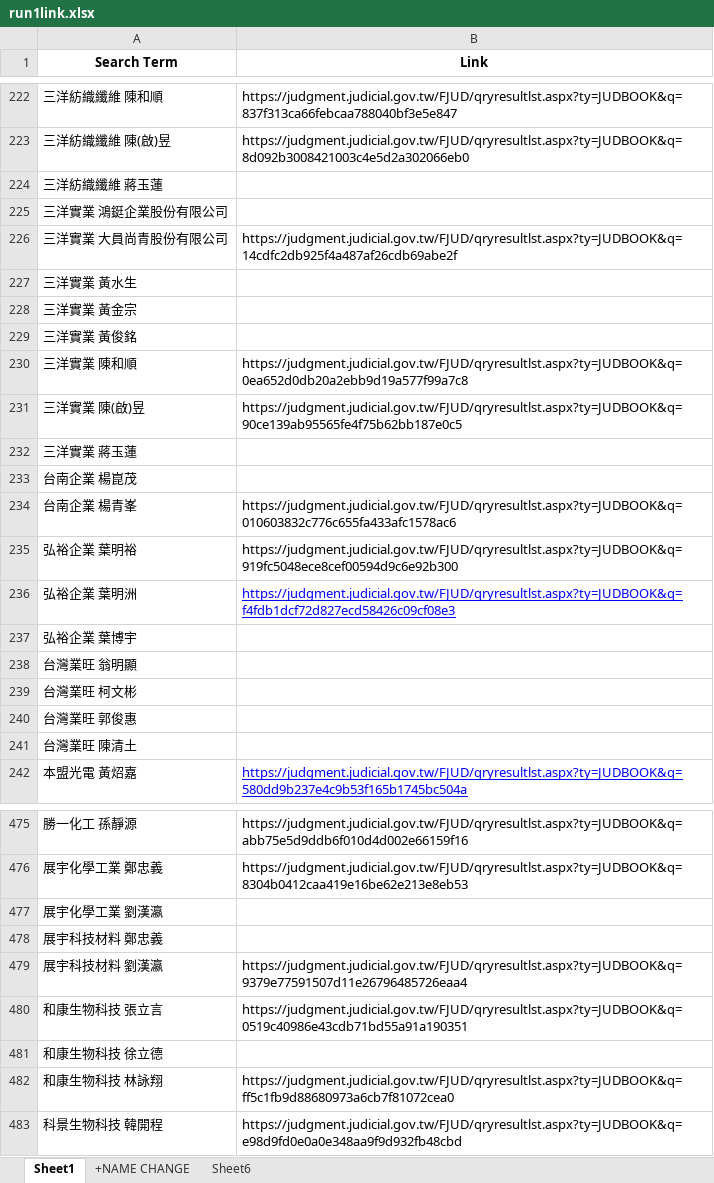
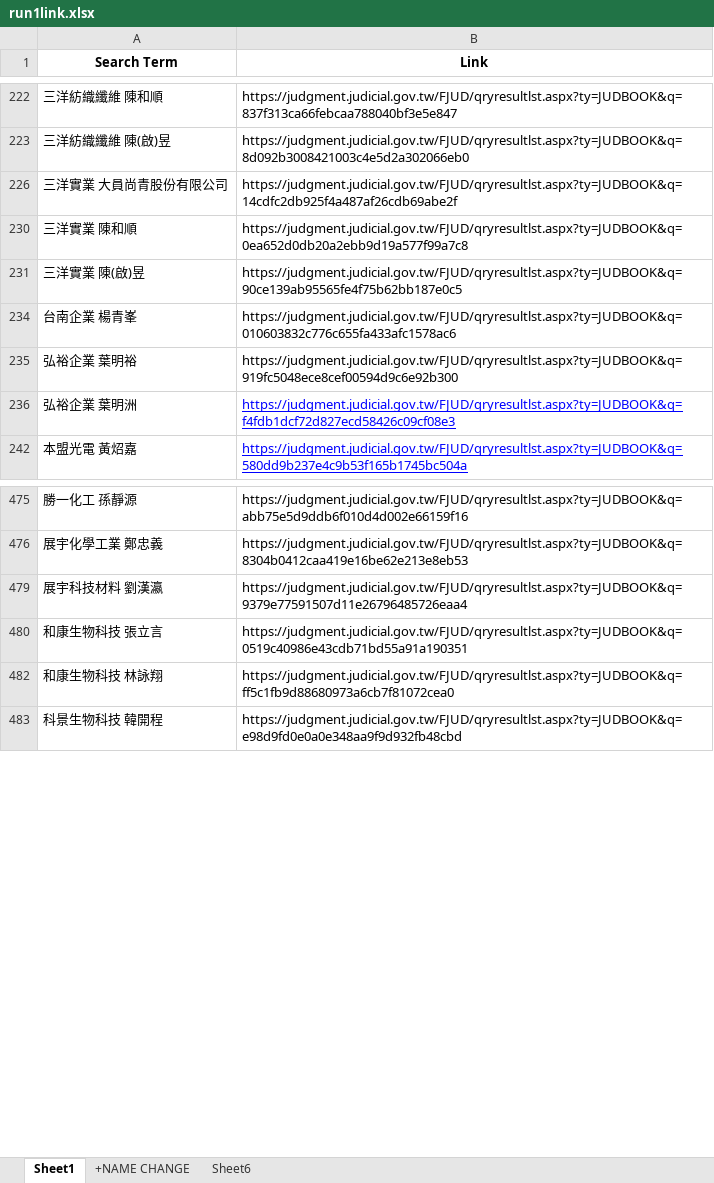
Before and after one commit to sunnywangph/s, an Excel workbook: run1link.xlsx, sheet Sheet1, drawn as a sheet; only a part is shown, gaps mark what is left out; values as stored, in another font and other column widths than the file's, no borders; the diff covers the shown part only; the diff names each change by its address in the sheet, - before the commit and + after, or states it on an @@ line.

Commit message:
Add files via upload

```diff
--- a/run1link.xlsx (sheet Sheet1)
+++ b/run1link.xlsx (sheet Sheet1)
@@ row 224 hidden: 三洋紡織纖維 蔣玉蓮 @@
@@ row 225 hidden: 三洋實業 鴻鋌企業股份有限公司 @@
@@ row 227 hidden: 三洋實業 黃水生 @@
@@ row 228 hidden: 三洋實業 黃金宗 @@
@@ row 229 hidden: 三洋實業 黃俊銘 @@
@@ row 232 hidden: 三洋實業 蔣玉蓮 @@
@@ row 233 hidden: 台南企業 楊崑茂 @@
@@ row 237 hidden: 弘裕企業 葉博宇 @@
@@ row 238 hidden: 台灣業旺 翁明顯 @@
@@ row 239 hidden: 台灣業旺 柯文彬 @@
@@ row 240 hidden: 台灣業旺 郭俊惠 @@
@@ row 241 hidden: 台灣業旺 陳清土 @@
@@ row 477 hidden: 展宇化學工業 劉漢瀛 @@
@@ row 478 hidden: 展宇科技材料 鄭忠義 @@
@@ row 481 hidden: 和康生物科技 徐立德 @@
```
Also changed, not shown: 81 hidden or unhidden rows elsewhere in this sheet.
